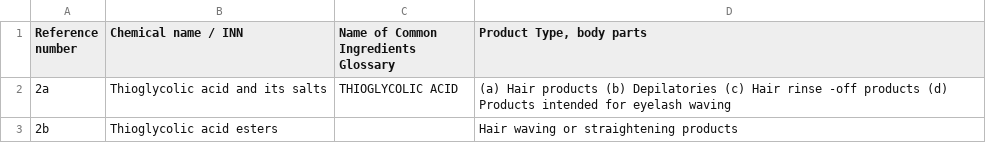
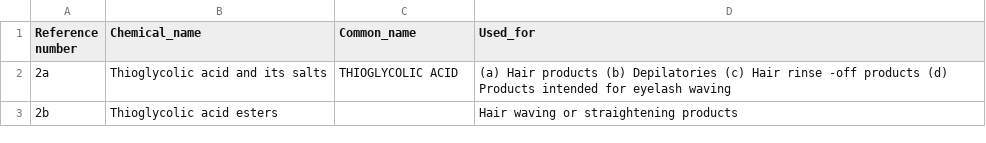
Before and after one commit to laurascholz/IMAST-EFREI, a CSV file: BadIngredients/badingredients.csv, drawn as a sheet; only a part is shown; the diff names each change by its address in the sheet, - before the commit and + after, or states it on an @@ line.

```diff
--- a/BadIngredients/badingredients.csv
+++ b/BadIngredients/badingredients.csv
-B1: Chemical name / INN
+B1: Chemical_name
-C1: Name of Common Ingredients Glossary
+C1: Common_name
-D1: Product Type, body parts
+D1: Used_for
```
Also changed, not shown: 5 other files.
